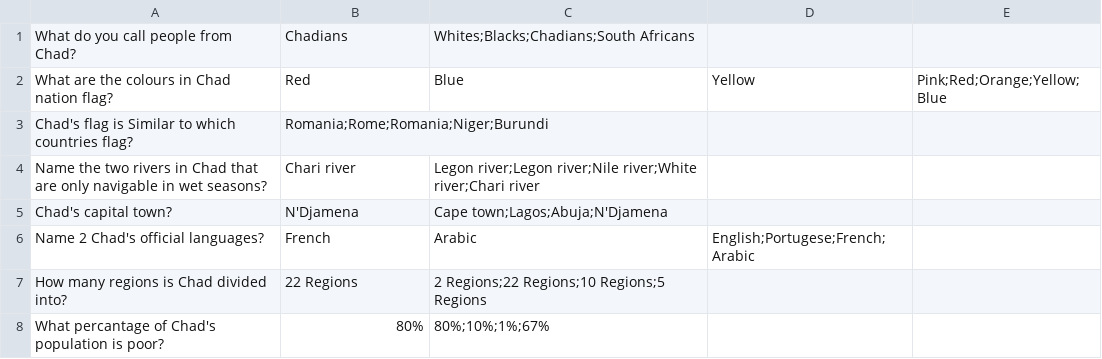
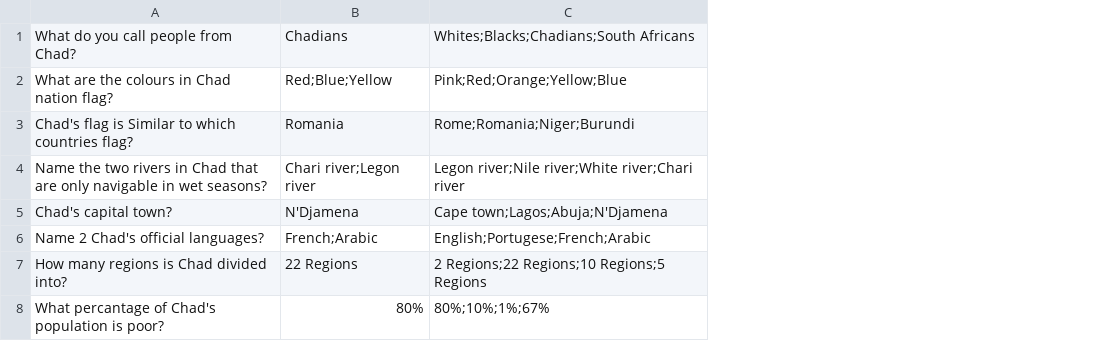
Before and after one commit to Django0505/AfroQuiz, a CSV file: chad_questions.csv, drawn as a sheet; the diff names each change by its address in the sheet, - before the commit and + after, or states it on an @@ line.

```diff
--- a/chad_questions.csv
+++ b/chad_questions.csv
-column D, rows 2-6: Yellow |  |  |  | English;Portugese;French;Arabic
-column E, row 2: Pink;Red;Orange;Yellow;Blue
-B2: Red
+B2: Red;Blue;Yellow
-C2: Blue
+C2: Pink;Red;Orange;Yellow;Blue
-B3: Romania;Rome;Romania;Niger;Burundi
+B3: Romania
-C3: (empty)
+C3: Rome;Romania;Niger;Burundi
-B4: Chari river
+B4: Chari river;Legon river
-C4: Legon river;Legon river;Nile river;White…
+C4: Legon river;Nile river;White…
-B6: French
+B6: French;Arabic
-C6: Arabic
+C6: English;Portugese;French;Arabic
```
Also changed, not shown: senegal_questions.csv.
